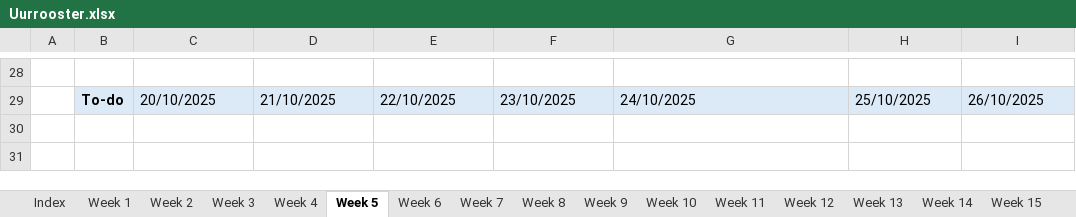
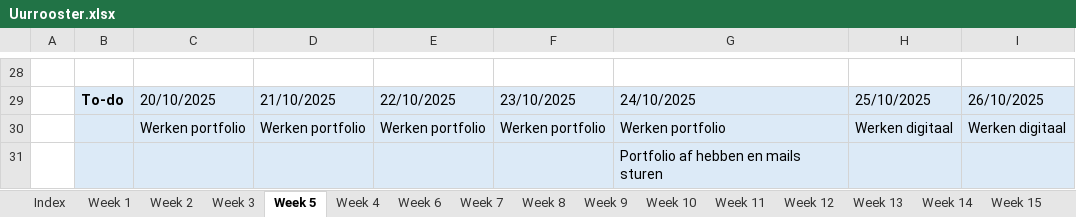
Before and after one commit to ninjahisser/LUCA-3, an Excel workbook: Uurrooster.xlsx, sheet Week 5, drawn as a sheet; only a part is shown, gaps mark what is left out; values as stored, in another font and other column widths than the file's, no borders; conditional formats not drawn; the diff names each change by its address in the sheet, - before the commit and + after, or states it on an @@ line.

```diff
--- a/Uurrooster.xlsx (sheet Week 5)
+++ b/Uurrooster.xlsx (sheet Week 5)
@@ sheet tab order changed: Index | Week 1 | Week 2 | Week 3 | Week 5 | Week 4 | Week 6 | Week 7 | Week 8 | Week 9 | Week 10 | Week 11 | Week 12 | Week 13 | Week 14 | Week 15 @@
+row 30:  |  | Werken portfolio | Werken portfolio | Werken portfolio | Werken portfolio | Werken portfolio | Werken digitaal | Werken digitaal
+row 31:  |  |  |  |  |  | Portfolio af hebben en mails sturen
```
Also changed, not shown: sheet Week 4, sheet Week 3, 5 other files.
